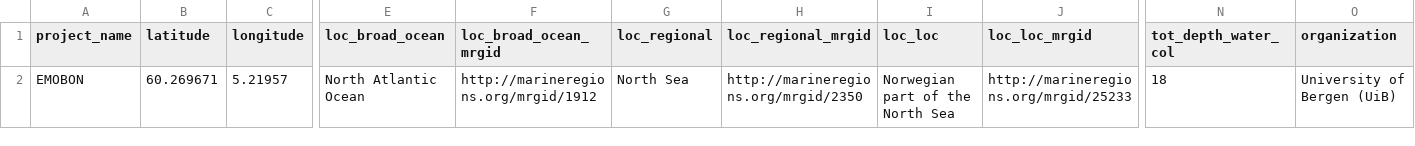
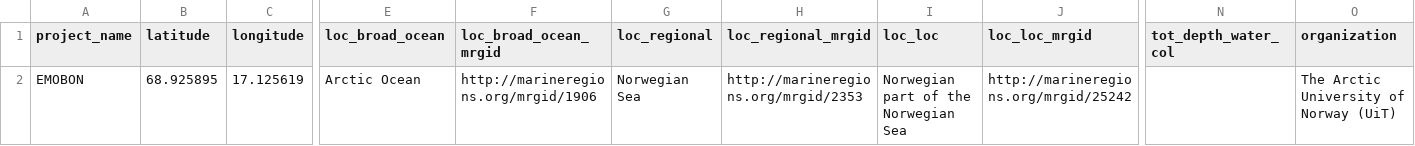
Before and after one commit to emo-bon/observatory-esc68n-crate, a CSV file: logsheets/transformed/water_observatory.csv, drawn as a sheet; only a part is shown, gaps mark what is left out; the diff covers the shown part only; the diff names each change by its address in the sheet, - before the commit and + after, or states it on an @@ line.

Commit message:
updated the water observatory files
The values were wrong and corresponded to the Bergen observatory, not ESC68N.
The values for depth and for extra_site_info were deleted as the correct values for ESC68N are not known at this point.

```diff
--- a/logsheets/transformed/water_observatory.csv
+++ b/logsheets/transformed/water_observatory.csv
-B2 (latitude): 60.269671
+B2 (latitude): 68.925895
-C2 (longitude): 5.21957
+C2 (longitude): 17.125619
-E2 (loc_broad_ocean): North Atlantic Ocean
+E2 (loc_broad_ocean): Arctic Ocean
-F2 (loc_broad_ocean_mrgid): http://marineregions.org/mrgid/1912
+F2 (loc_broad_ocean_mrgid): http://marineregions.org/mrgid/1906
-G2 (loc_regional): North Sea
+G2 (loc_regional): Norwegian Sea
-H2 (loc_regional_mrgid): http://marineregions.org/mrgid/2350
+H2 (loc_regional_mrgid): http://marineregions.org/mrgid/2353
-I2 (loc_loc): Norwegian part of the North Sea
+I2 (loc_loc): Norwegian part of the Norwegian Sea
-J2 (loc_loc_mrgid): http://marineregions.org/mrgid/25233
+J2 (loc_loc_mrgid): http://marineregions.org/mrgid/25242
-N2 (tot_depth_water_col): 18
+N2 (tot_depth_water_col): (empty)
-O2 (organization): University of Bergen (UiB)
+O2 (organization): The Arctic University of Norway (UiT)
```
Also changed, not shown: 8 edited cells elsewhere in this file, logsheets/filtered/water_observatory.csv, logsheets/raw/water_observatory.csv.
